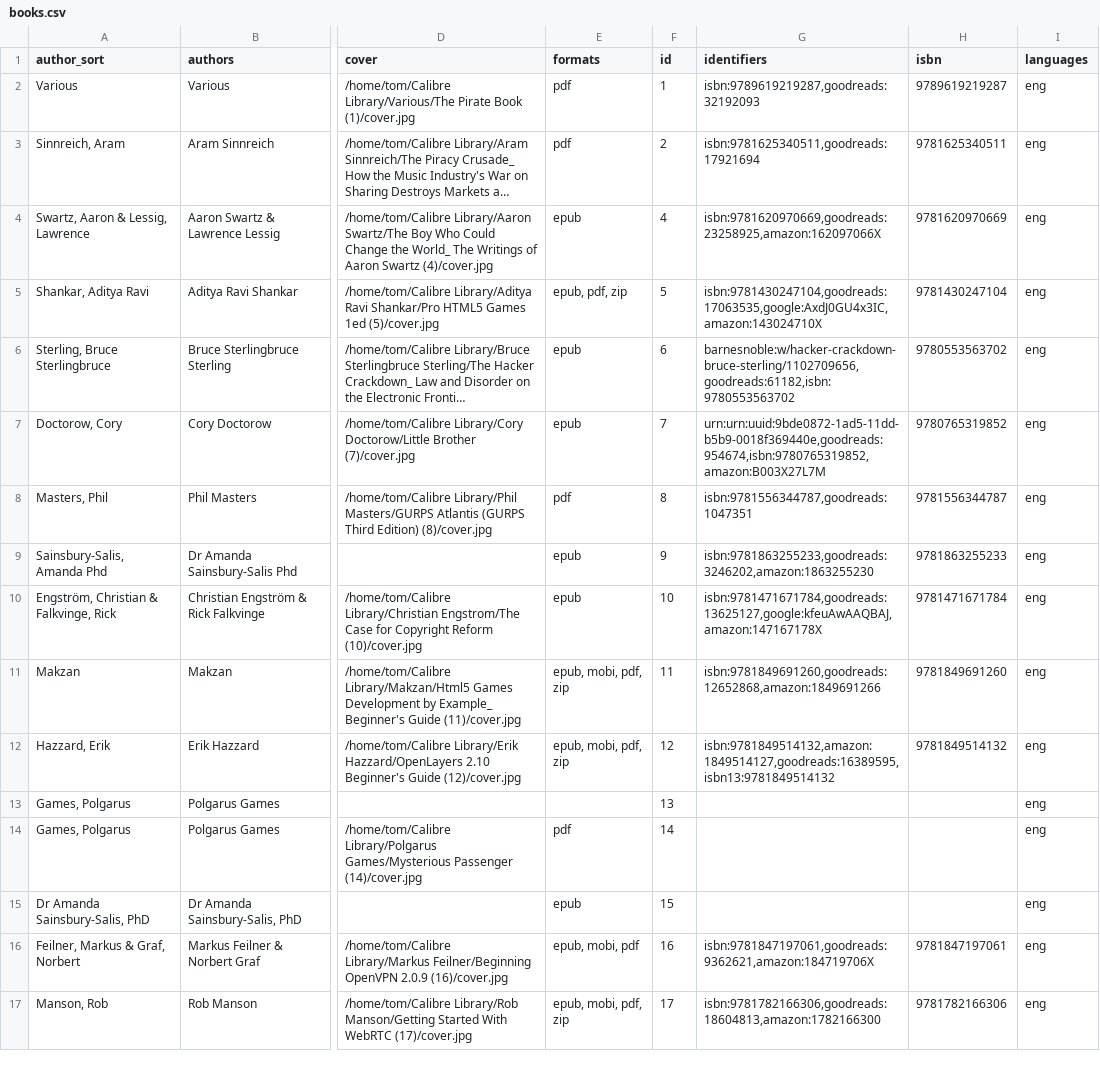
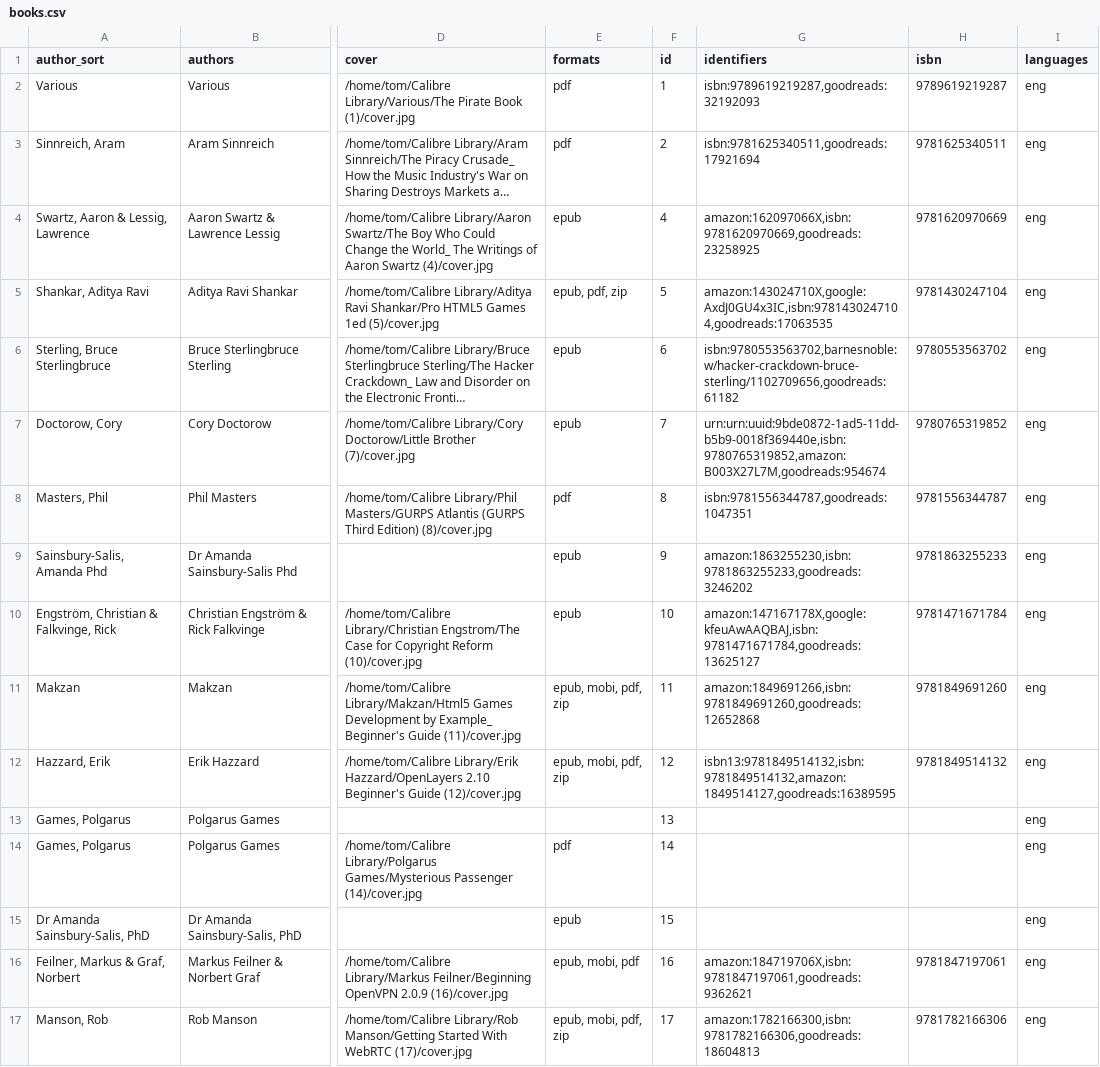
Before and after one commit to tomasparks/website, a CSV file: gobal/_data/books.csv, drawn as a sheet; only a part is shown, gaps mark what is left out; long unchanged cells end in …; the diff covers the shown part only; the diff names each change by its address in the sheet, - before the commit and + after, or states it on an @@ line.

Commit message:
Scripted auto-commit on change (2019-12-25 12:13:11) by gitwatch.sh

```diff
--- a/gobal/_data/books.csv
+++ b/gobal/_data/books.csv
-G4 (identifiers): isbn:9781620970669,goodreads:23258925,amazon:162097066X
+G4 (identifiers): amazon:162097066X,isbn:9781620970669,goodreads:23258925
-G5 (identifiers): isbn:9781430247104,goodreads:17063535,google:AxdJ0GU4x3IC,amazon:143024710X
+G5 (identifiers): amazon:143024710X,google:AxdJ0GU4x3IC,isbn:9781430247104,goodreads:17063535
-G6 (identifiers): barnesnoble:w/hacker-crackdown-bruce-sterling/1102709656,goodreads:61182,isbn:9780553563702
+G6 (identifiers): isbn:9780553563702,barnesnoble:w/hacker-crackdown-bruce-sterling/1102709656,goodreads:61182
-G7 (identifiers): urn:urn:uuid:9bde0872-1ad5-11dd-b5b9-0018f369440e,goodreads:954674,isbn:9780765319852,amazon:B003X27L7M
+G7 (identifiers): urn:urn:uuid:9bde0872-1ad5-11dd-b5b9-0018f369440e,isbn:9780765319852,amazon:B003X27L7M,goodreads:954674
-G9 (identifiers): isbn:9781863255233,goodreads:3246202,amazon:1863255230
+G9 (identifiers): amazon:1863255230,isbn:9781863255233,goodreads:3246202
-G10 (identifiers): isbn:9781471671784,goodreads:13625127,google:kfeuAwAAQBAJ,amazon:147167178X
+G10 (identifiers): amazon:147167178X,google:kfeuAwAAQBAJ,isbn:9781471671784,goodreads:13625127
-G11 (identifiers): isbn:9781849691260,goodreads:12652868,amazon:1849691266
+G11 (identifiers): amazon:1849691266,isbn:9781849691260,goodreads:12652868
-G12 (identifiers): isbn:9781849514132,amazon:1849514127,goodreads:16389595,isbn13:9781849514132
+G12 (identifiers): isbn13:9781849514132,isbn:9781849514132,amazon:1849514127,goodreads:16389595
-G16 (identifiers): isbn:9781847197061,goodreads:9362621,amazon:184719706X
+G16 (identifiers): amazon:184719706X,isbn:9781847197061,goodreads:9362621
-G17 (identifiers): isbn:9781782166306,goodreads:18604813,amazon:1782166300
+G17 (identifiers): amazon:1782166300,isbn:9781782166306,goodreads:18604813
```
Also changed, not shown: 78 edited cells elsewhere in this file.
